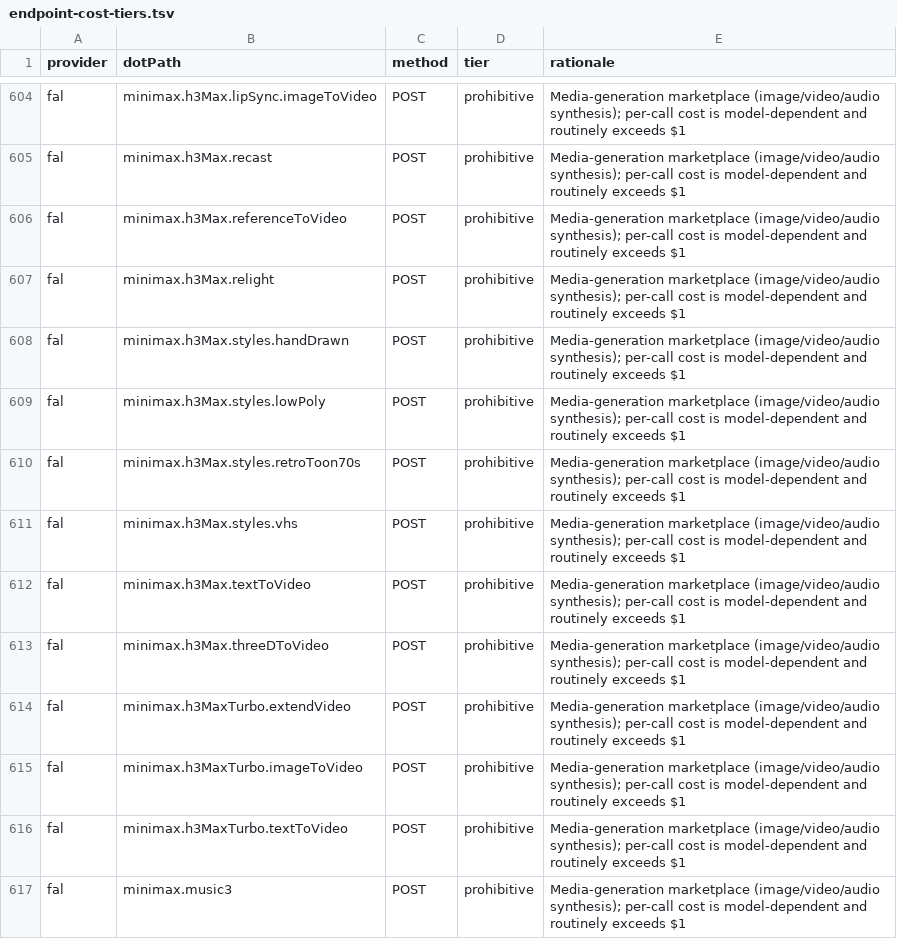
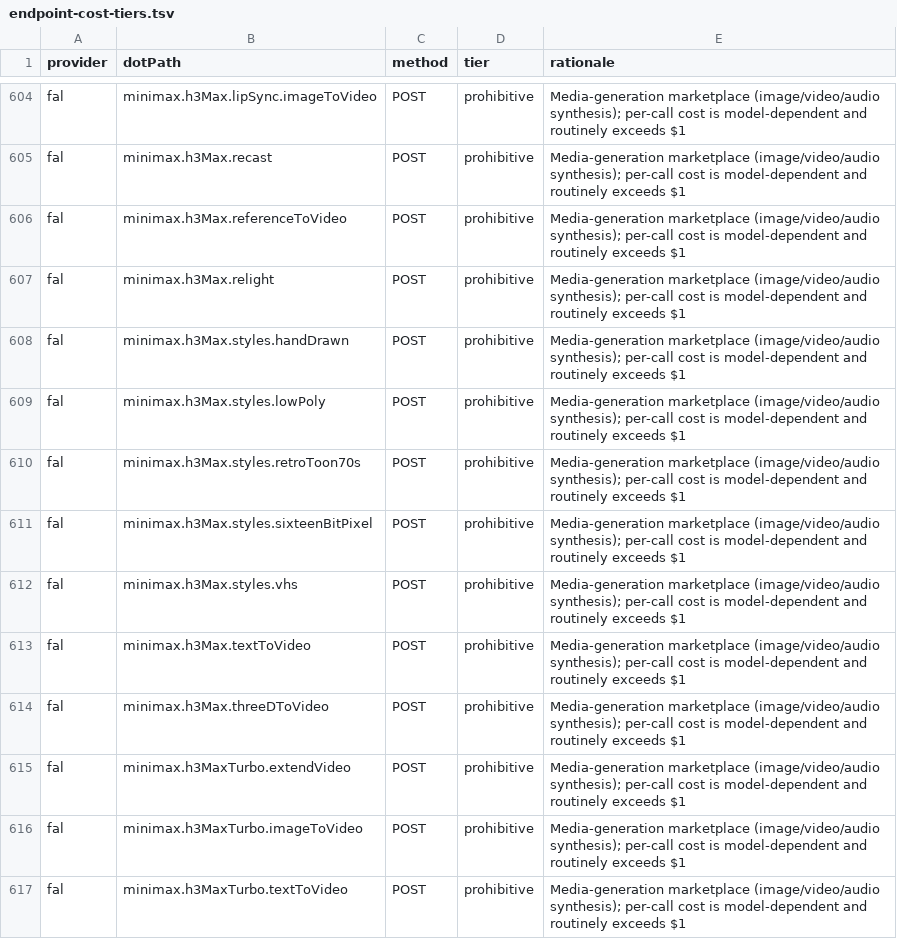
Before and after one commit to justintanner/apicity, a TSV file: scripts/endpoint-cost-tiers.tsv, drawn as a sheet; only a part is shown, gaps mark what is left out; the shorter side is filled out with more unchanged rows.

Commit message:
feat(fal): add MiniMax H3 Max 16-bit Pixel styled text-to-video (ac-pw3eda) (#387)
Co-authored-by: superlzyguy <superlzyguy@users.noreply.github.com>

```diff
--- a/scripts/endpoint-cost-tiers.tsv
+++ b/scripts/endpoint-cost-tiers.tsv
@@ -610,2 +610,3 @@ fal	minimax.h3Max.styles.lowPoly	POST	prohibitive	Media-generation marketplace (
 fal	minimax.h3Max.styles.retroToon70s	POST	prohibitive	Media-generation marketplace (image/video/audio synthesis); per-call cost is model-dependent and routinely exceeds $1
+fal	minimax.h3Max.styles.sixteenBitPixel	POST	prohibitive	Media-generation marketplace (image/video/audio synthesis); per-call cost is model-dependent and routinely exceeds $1
 fal	minimax.h3Max.styles.vhs	POST	prohibitive	Media-generation marketplace (image/video/audio synthesis); per-call cost is model-dependent and routinely exceeds $1
```
Also changed, not shown: scripts/endpoint-docs.tsv, 18 other files.
